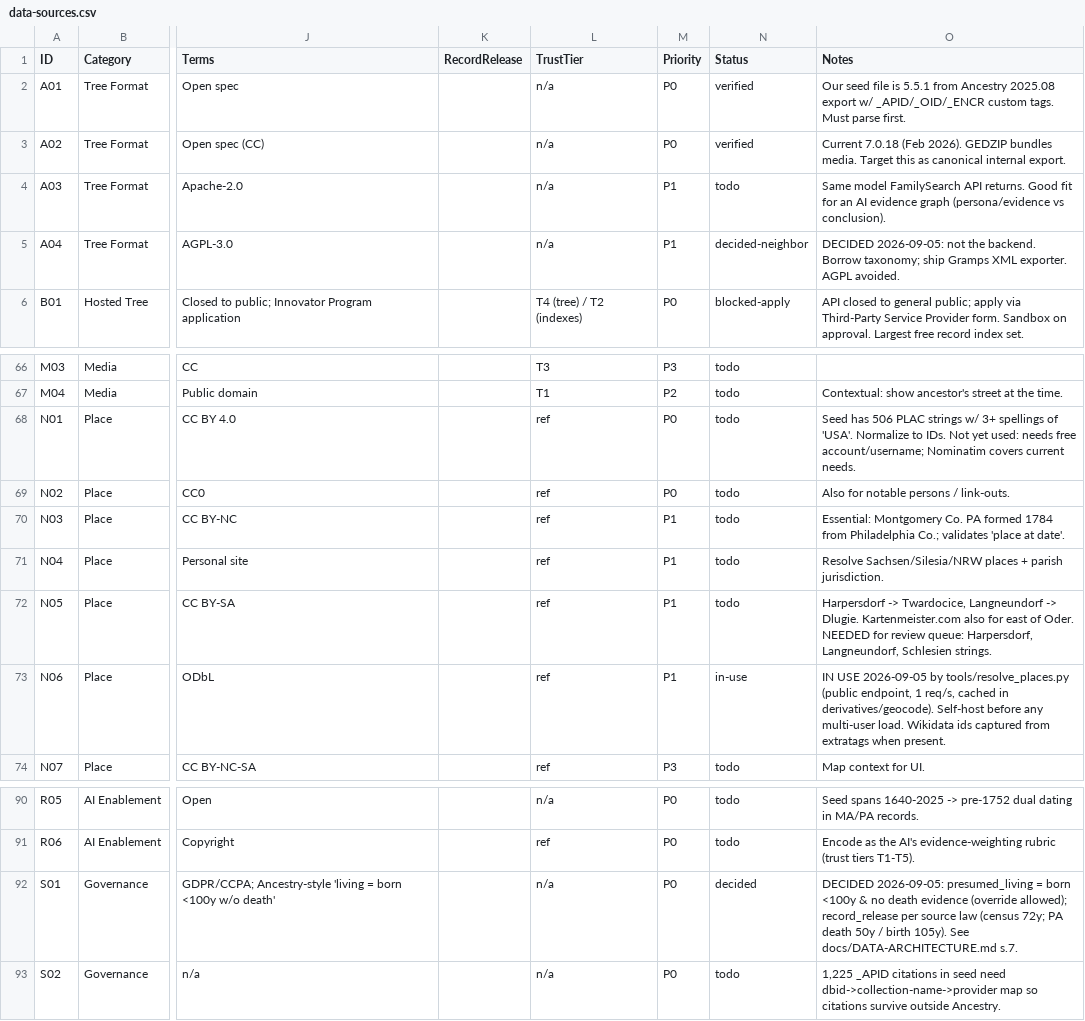
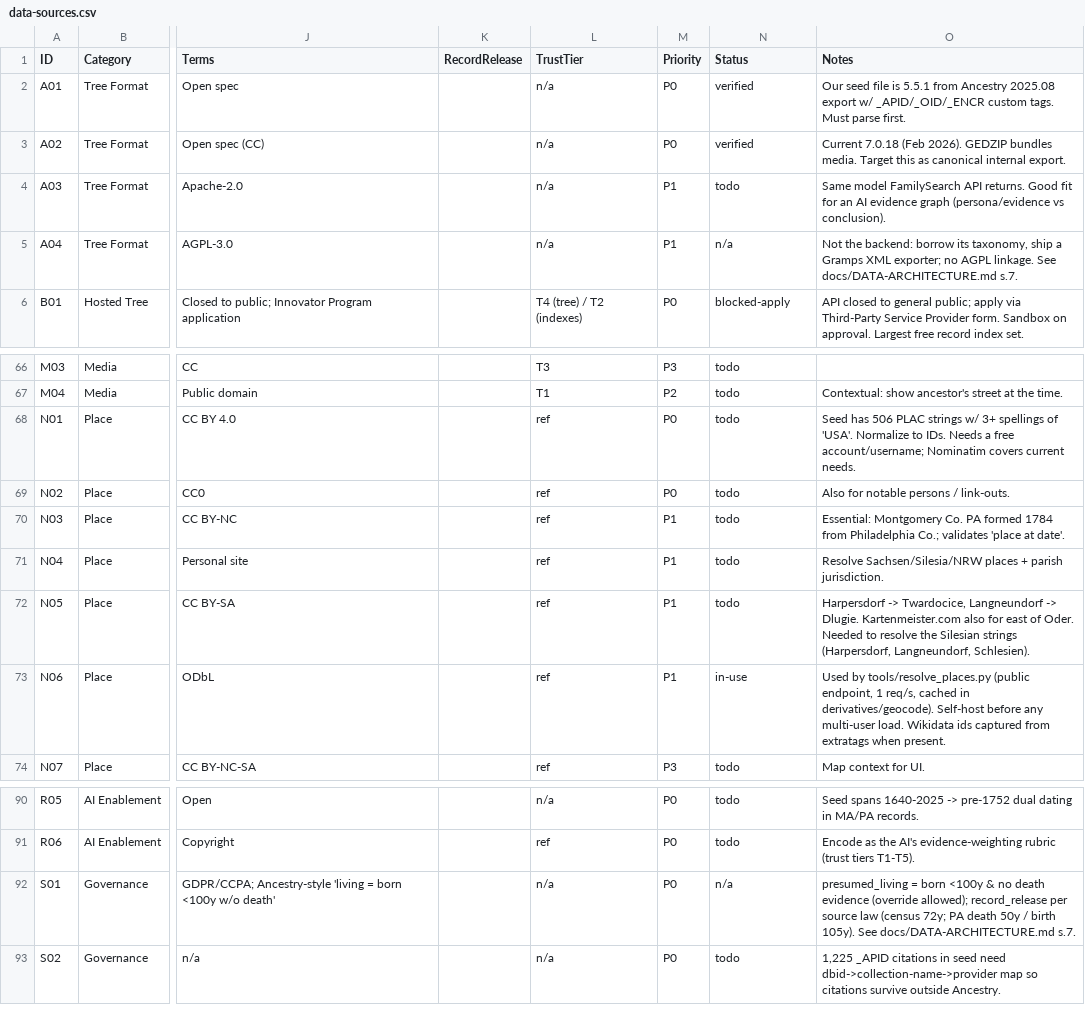
Before and after one commit to mufon609/Claude_the_Genealogist-OSINT, a CSV file: data/data-sources.csv, drawn as a sheet; only a part is shown, gaps mark what is left out; the diff names each change by its address in the sheet, - before the commit and + after, or states it on an @@ line.

```diff
--- a/data/data-sources.csv
+++ b/data/data-sources.csv
-N5 (Status): decided-neighbor
+N5 (Status): n/a
-O5 (Notes): DECIDED 2026-09-05: not the backend. Borrow taxonomy; ship Gramps XML exporter. AGPL avoided.
+O5 (Notes): Not the backend: borrow its taxonomy, ship a Gramps XML exporter; no AGPL linkage. See docs/DATA-ARCHITECTURE.md s.7.
-O68 (Notes): …to IDs. Not yet used: needs free account/username;…
+O68 (Notes): …to IDs. Needs a free account/username;…
-O72 (Notes): …of Oder. NEEDED for review queue: Harpersdorf, Langneundorf, Schlesien strings.
+O72 (Notes): …of Oder. Needed to resolve the Silesian strings (Harpersdorf, Langneundorf, Schlesien).
-O73 (Notes): IN USE 2026-09-05 by tools/resolve_places.py…
+O73 (Notes): Used by tools/resolve_places.py…
-N92 (Status): decided
+N92 (Status): n/a
-O92 (Notes): DECIDED 2026-09-05: presumed_living =…
+O92 (Notes): presumed_living =…
```
